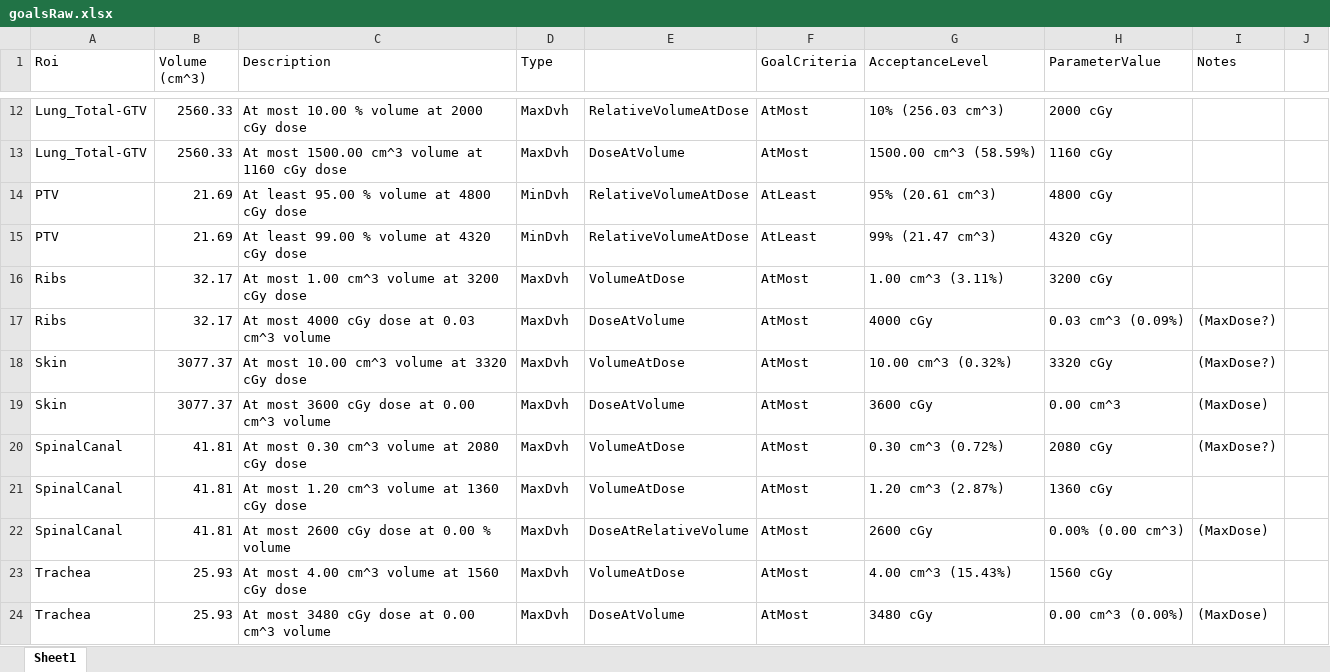
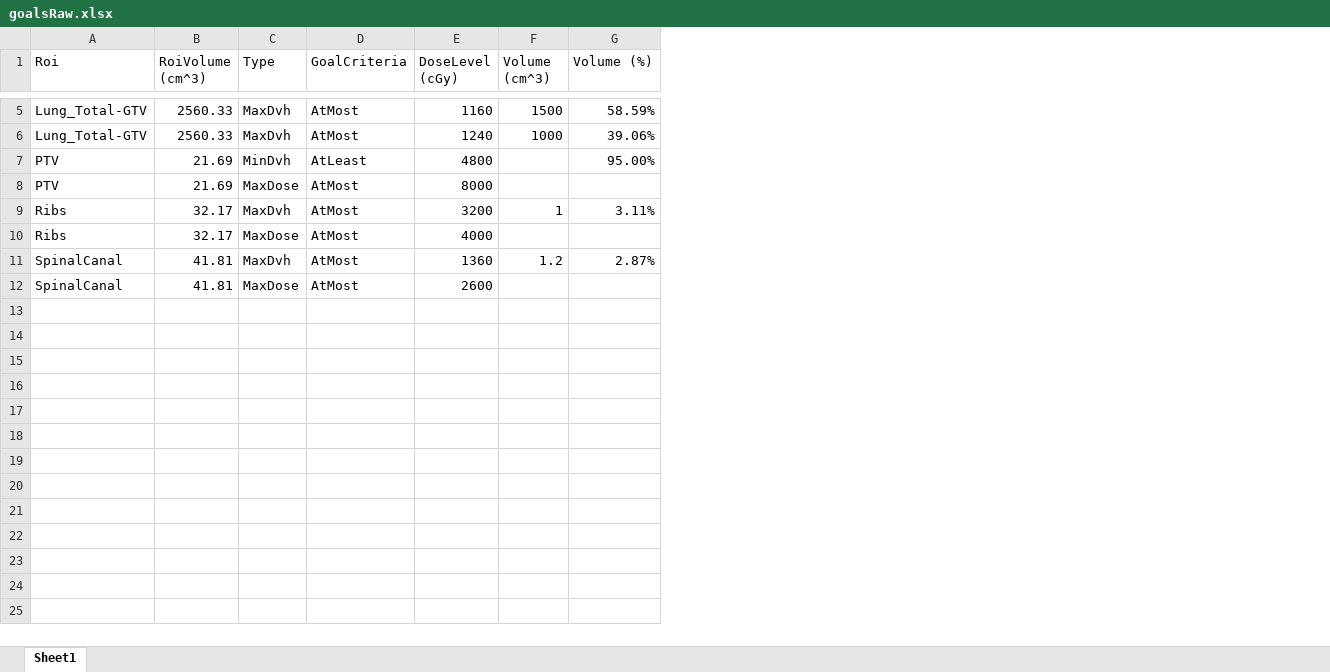
Before and after one commit to kels271828/RayBay, an Excel workbook: results/ZZ_MK_LLungSBRT3778/goalsRaw.xlsx, sheet Sheet1, drawn as a sheet; only a part is shown, gaps mark what is left out; values as stored, in another font and other column widths than the file's, no borders; removed rows and columns are numbered as before the commit, all else as after; the diff covers the shown part only; the diff names each change by its address in the sheet, - before the commit and + after, or states it on an @@ line.

Commit message:
updating goals

```diff
--- a/results/ZZ_MK_LLungSBRT3778/goalsRaw.xlsx (sheet Sheet1)
+++ b/results/ZZ_MK_LLungSBRT3778/goalsRaw.xlsx (sheet Sheet1)
-column C (Description), rows 12-17: At most 10.00 % volume at 2000 cGy dose | At most 1500.00 cm^3 volume at 1160 cGy dose | At least 95.00 % volume at 4800 cGy dose | At least 99.00 % volume at 4320 cGy dose | At most 1.00 cm^3 volume at 3200 cGy dose | At most 4000 cGy dose at 0.03 cm^3 volume; rows 20-21: At most 0.30 cm^3 volume at 2080 cGy dose | At most 1.20 cm^3 volume at 1360 cGy dose
-column E, rows 12-17: RelativeVolumeAtDose | DoseAtVolume | RelativeVolumeAtDose | RelativeVolumeAtDose | VolumeAtDose | DoseAtVolume; rows 20-21: VolumeAtDose | VolumeAtDose
-column G (AcceptanceLevel), rows 12-17: 10% (256.03 cm^3) | 1500.00 cm^3 (58.59%) | 95% (20.61 cm^3) | 99% (21.47 cm^3) | 1.00 cm^3 (3.11%) | 4000 cGy; rows 20-21: 0.30 cm^3 (0.72%) | 1.20 cm^3 (2.87%)
-column H (ParameterValue), rows 12-17: 2000 cGy | 1160 cGy | 4800 cGy | 4320 cGy | 3200 cGy | 0.03 cm^3 (0.09%); rows 20-21: 2080 cGy | 1360 cGy
-column I (Notes), row 17: (MaxDose?); row 20: (MaxDose?)
-column J, empty
+column E (DoseLevel (cGy)), rows 5-12: 1160 | 1240 | 4800 | 8000 | 3200 | 4000 | 1360 | 2600
+column F (Volume (cm^3)), rows 5-11: 1500 | 1000 |  |  | 1 |  | 1.2
+column G (Volume (%)), rows 5-11: 58.59% | 39.06% | 95.00% |  | 3.11% |  | 2.87%
-B1: Volume (cm^3)
+B1: RoiVolume (cm^3)
-C8 (Type): MinDvh
+C8 (Type): MaxDose
-D8 (GoalCriteria): AtLeast
+D8 (GoalCriteria): AtMost
-C10 (Type): MaxDvh
+C10 (Type): MaxDose
-row 18: Skin | 3077.37 | At most 10.00 cm^3 volume at 3320 cGy dose | MaxDvh | VolumeAtDose | AtMost | 10.00 cm^3 (0.32%) | 3320 cGy | (MaxDose?)
-row 19: Skin | 3077.37 | At most 3600 cGy dose at 0.00 cm^3 volume | MaxDvh | DoseAtVolume | AtMost | 3600 cGy | 0.00 cm^3 | (MaxDose)
-C12 (Type): MaxDvh
+C12 (Type): MaxDose
-row 22: SpinalCanal | 41.81 | At most 2600 cGy dose at 0.00 % volume | MaxDvh | DoseAtRelativeVolume | AtMost | 2600 cGy | 0.00% (0.00 cm^3) | (MaxDose)
-row 23: Trachea | 25.93 | At most 4.00 cm^3 volume at 1560 cGy dose | MaxDvh | VolumeAtDose | AtMost | 4.00 cm^3 (15.43%) | 1560 cGy
-row 24: Trachea | 25.93 | At most 3480 cGy dose at 0.00 cm^3 volume | MaxDvh | DoseAtVolume | AtMost | 3480 cGy | 0.00 cm^3 (0.00%) | (MaxDose)
```
Also changed, not shown: 7 removed rows and 2 edited cells elsewhere in this sheet, 7 other files.
